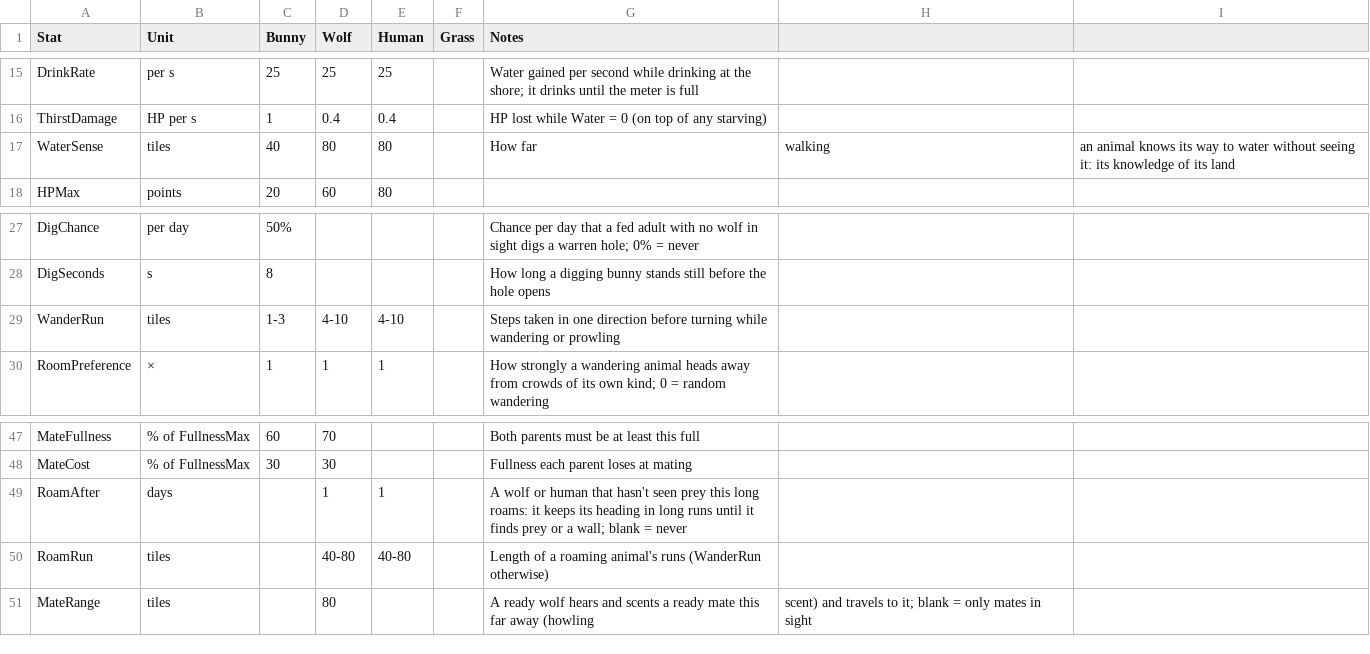
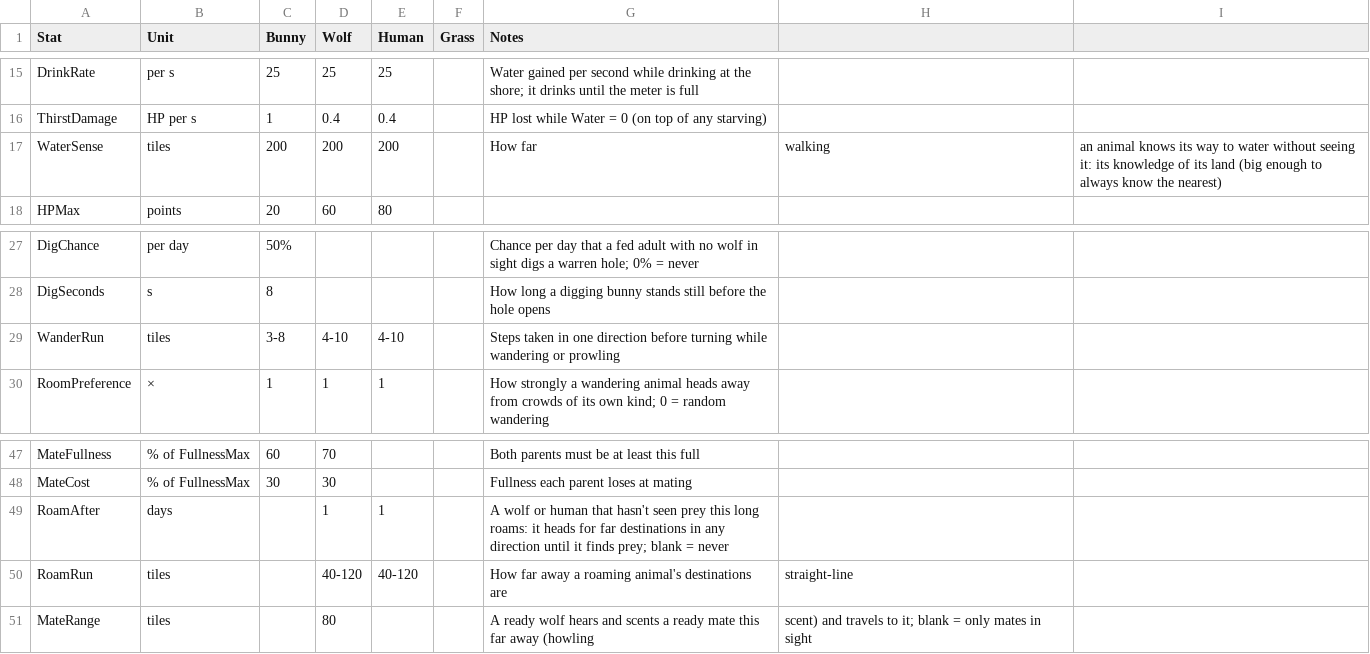
Before and after one commit to pbrinnel/pbrinnel.github.io, a CSV file: Life/tables/species.csv, drawn as a sheet; only a part is shown, gaps mark what is left out.

```diff
--- a/Life/tables/species.csv
+++ b/Life/tables/species.csv
@@ -16,3 +16,3 @@ DrinkRate,per s,25,25,25,,Water gained per second while drinking at the shore; i
 ThirstDamage,HP per s,1,0.4,0.4,,HP lost while Water = 0 (on top of any starving)
-WaterSense,tiles,40,80,80,,How far, walking, an animal knows its way to water without seeing it: its knowledge of its land
+WaterSense,tiles,200,200,200,,How far, walking, an animal knows its way to water without seeing it: its knowledge of its land (big enough to always know the nearest)
 HPMax,points,20,60,80,,
@@ -28,3 +28,3 @@ DigChance,per day,50%,,,,Chance per day that a fed adult with no wolf in sight d
 DigSeconds,s,8,,,,How long a digging bunny stands still before the hole opens
-WanderRun,tiles,1-3,4-10,4-10,,Steps taken in one direction before turning while wandering or prowling
+WanderRun,tiles,3-8,4-10,4-10,,Steps taken in one direction before turning while wandering or prowling
 RoomPreference,×,1,1,1,,How strongly a wandering animal heads away from crowds of its own kind; 0 = random wandering
@@ -48,4 +48,4 @@ MateFullness,% of FullnessMax,60,70,,,Both parents must be at least this full
 MateCost,% of FullnessMax,30,30,,,Fullness each parent loses at mating
-RoamAfter,days,,1,1,,A wolf or human that hasn't seen prey this long roams: it keeps its heading in long runs until it finds prey or a wall; blank = never
-RoamRun,tiles,,40-80,40-80,,Length of a roaming animal's runs (WanderRun otherwise)
+RoamAfter,days,,1,1,,A wolf or human that hasn't seen prey this long roams: it heads for far destinations in any direction until it finds prey; blank = never
+RoamRun,tiles,,40-120,40-120,,How far away a roaming animal's destinations are, straight-line
 MateRange,tiles,,80,,,A ready wolf hears and scents a ready mate this far away (howling, scent) and travels to it; blank = only mates in sight
```
Also changed, not shown: Life/tables/states.csv, 5 other files.
